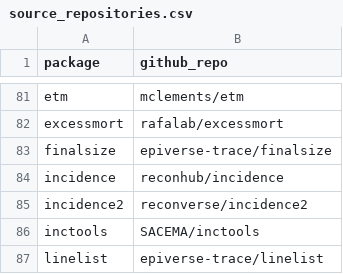
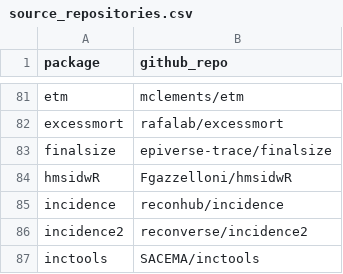
Before and after one commit to cran-task-views/Epidemiology, a CSV file: data/source_repositories.csv, drawn as a sheet; only a part is shown, gaps mark what is left out; the shorter side is filled out with more unchanged rows.

Commit message:
Add hmsidwr

```diff
--- a/data/source_repositories.csv
+++ b/data/source_repositories.csv
@@ -83,2 +83,3 @@
 "finalsize","epiverse-trace/finalsize"
+"hmsidwR","Fgazzelloni/hmsidwR"
 "incidence","reconhub/incidence"
```
Also changed, not shown: 1 other file.
